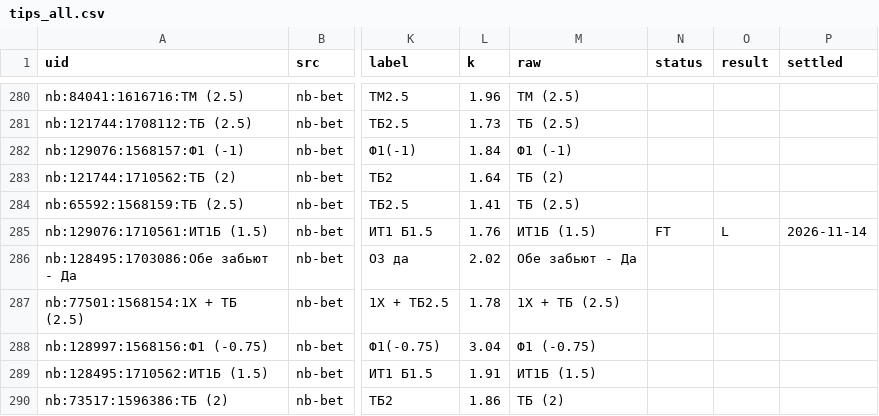
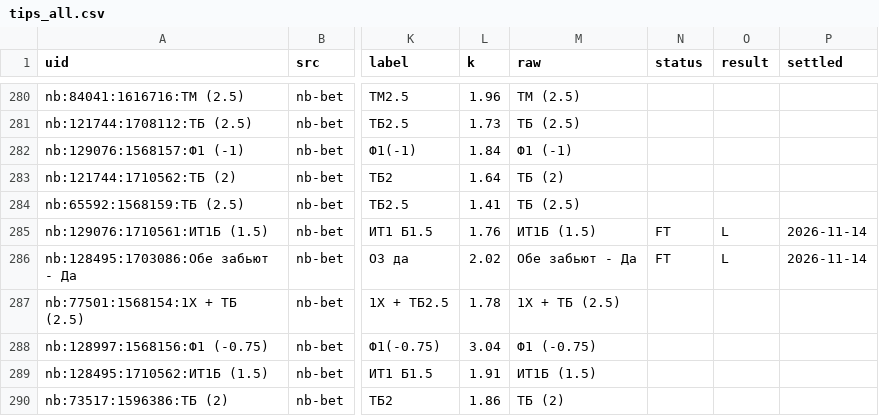
Before and after one commit to vassoffat-cell/tennisbot, a CSV file: football/data/tips/tips_all.csv, drawn as a sheet; only a part is shown, gaps mark what is left out; the diff names each change by its address in the sheet, - before the commit and + after, or states it on an @@ line.

```diff
--- a/football/data/tips/tips_all.csv
+++ b/football/data/tips/tips_all.csv
-N286 (status): (empty)
+N286 (status): FT
-O286 (result): (empty)
+O286 (result): L
-P286 (settled): (empty)
+P286 (settled): 2026-11-14
```
Also changed, not shown: 2 other files.
